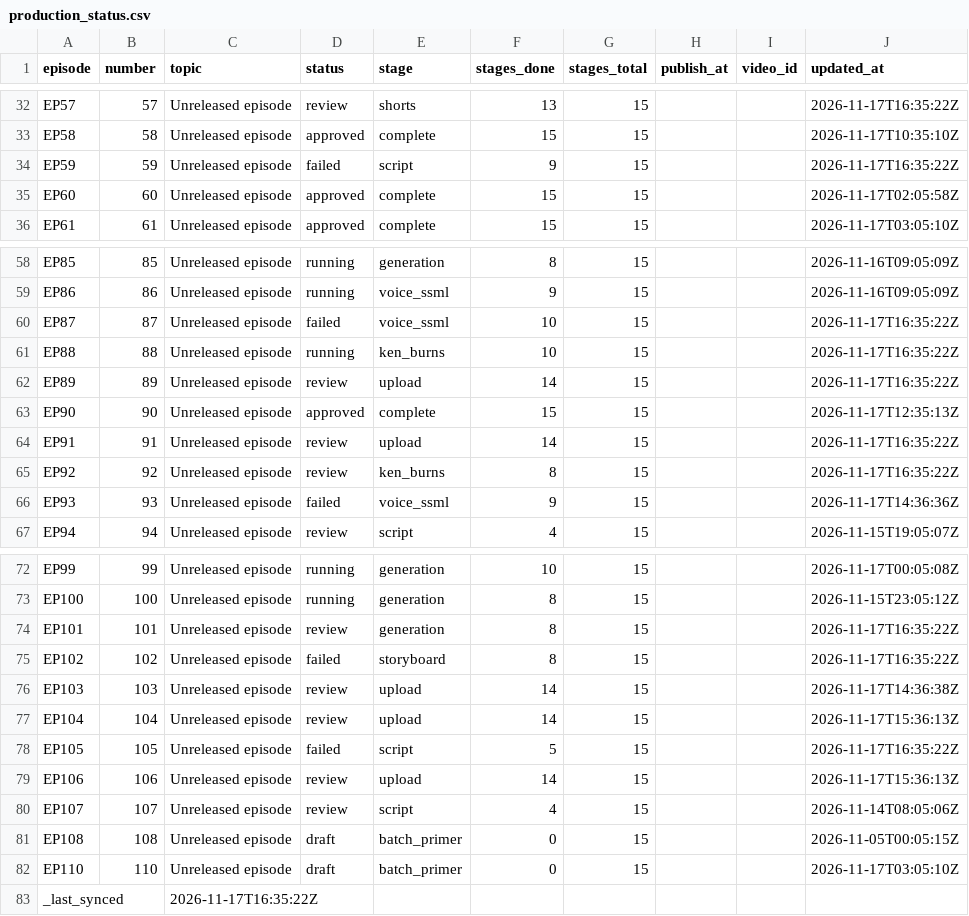
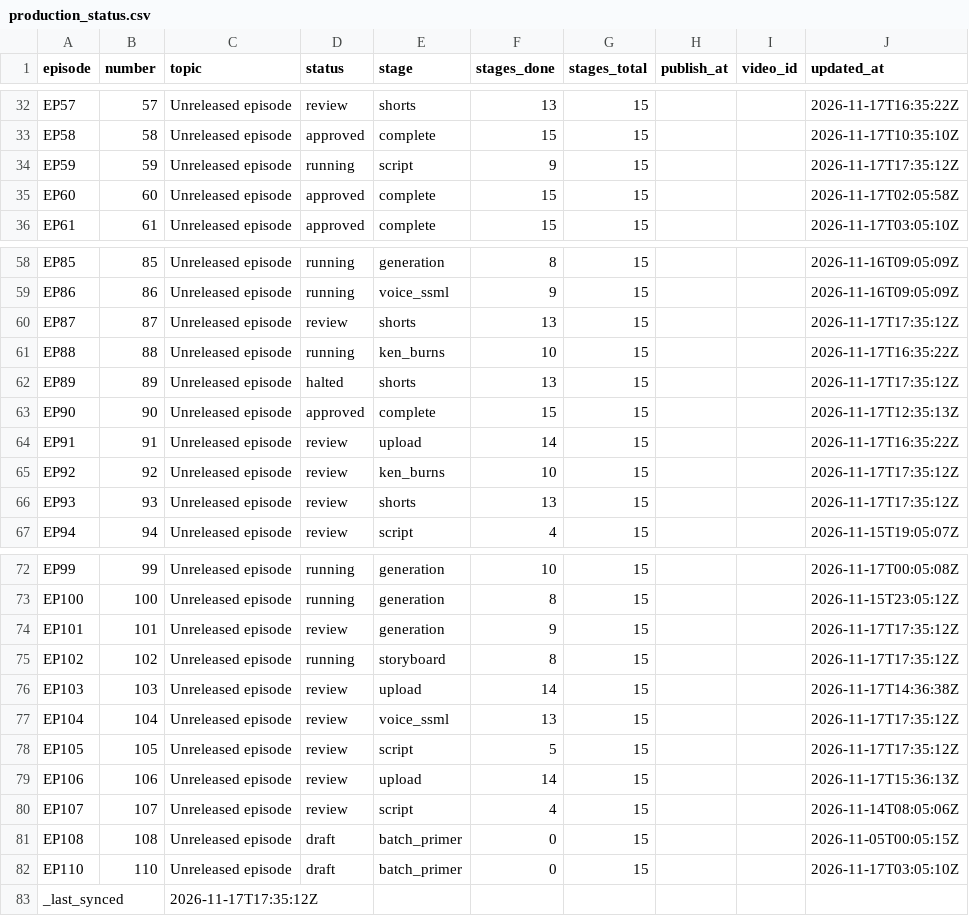
Before and after one commit to Dixon8303/ImaginariumOzone, a CSV file: status/production_status.csv, drawn as a sheet; only a part is shown, gaps mark what is left out; the diff covers the shown part only.

Commit message:
sync: production status csv

```diff
--- a/status/production_status.csv
+++ b/status/production_status.csv
@@ -33,3 +33,3 @@ EP57,57,Unreleased episode,review,shorts,13,15,,,2026-11-17T16:35:22Z
 EP58,58,Unreleased episode,approved,complete,15,15,,,2026-11-17T10:35:10Z
-EP59,59,Unreleased episode,failed,script,9,15,,,2026-11-17T16:35:22Z
+EP59,59,Unreleased episode,running,script,9,15,,,2026-11-17T17:35:12Z
 EP60,60,Unreleased episode,approved,complete,15,15,,,2026-11-17T02:05:58Z
@@ -59,9 +59,9 @@ EP85,85,Unreleased episode,running,generation,8,15,,,2026-11-16T09:05:09Z
 EP86,86,Unreleased episode,running,voice_ssml,9,15,,,2026-11-16T09:05:09Z
-EP87,87,Unreleased episode,failed,voice_ssml,10,15,,,2026-11-17T16:35:22Z
+EP87,87,Unreleased episode,review,shorts,13,15,,,2026-11-17T17:35:12Z
 EP88,88,Unreleased episode,running,ken_burns,10,15,,,2026-11-17T16:35:22Z
-EP89,89,Unreleased episode,review,upload,14,15,,,2026-11-17T16:35:22Z
+EP89,89,Unreleased episode,halted,shorts,13,15,,,2026-11-17T17:35:12Z
 EP90,90,Unreleased episode,approved,complete,15,15,,,2026-11-17T12:35:13Z
 EP91,91,Unreleased episode,review,upload,14,15,,,2026-11-17T16:35:22Z
-EP92,92,Unreleased episode,review,ken_burns,8,15,,,2026-11-17T16:35:22Z
-EP93,93,Unreleased episode,failed,voice_ssml,9,15,,,2026-11-17T14:36:36Z
+EP92,92,Unreleased episode,review,ken_burns,10,15,,,2026-11-17T17:35:12Z
+EP93,93,Unreleased episode,review,shorts,13,15,,,2026-11-17T17:35:12Z
 EP94,94,Unreleased episode,review,script,4,15,,,2026-11-15T19:05:07Z
@@ -73,7 +73,7 @@ EP99,99,Unreleased episode,running,generation,10,15,,,2026-11-17T00:05:08Z
 EP100,100,Unreleased episode,running,generation,8,15,,,2026-11-15T23:05:12Z
-EP101,101,Unreleased episode,review,generation,8,15,,,2026-11-17T16:35:22Z
-EP102,102,Unreleased episode,failed,storyboard,8,15,,,2026-11-17T16:35:22Z
+EP101,101,Unreleased episode,review,generation,9,15,,,2026-11-17T17:35:12Z
+EP102,102,Unreleased episode,running,storyboard,8,15,,,2026-11-17T17:35:12Z
 EP103,103,Unreleased episode,review,upload,14,15,,,2026-11-17T14:36:38Z
-EP104,104,Unreleased episode,review,upload,14,15,,,2026-11-17T15:36:13Z
-EP105,105,Unreleased episode,failed,script,5,15,,,2026-11-17T16:35:22Z
+EP104,104,Unreleased episode,review,voice_ssml,13,15,,,2026-11-17T17:35:12Z
+EP105,105,Unreleased episode,review,script,5,15,,,2026-11-17T17:35:12Z
 EP106,106,Unreleased episode,review,upload,14,15,,,2026-11-17T15:36:13Z
@@ -82,2 +82,2 @@ EP108,108,Unreleased episode,draft,batch_primer,0,15,,,2026-11-05T00:05:15Z
 EP110,110,Unreleased episode,draft,batch_primer,0,15,,,2026-11-17T03:05:10Z
-_last_synced,,2026-11-17T16:35:22Z,,,,,,,
+_last_synced,,2026-11-17T17:35:12Z,,,,,,,
```
Also changed, not shown: 4 edited cells elsewhere in this file.
